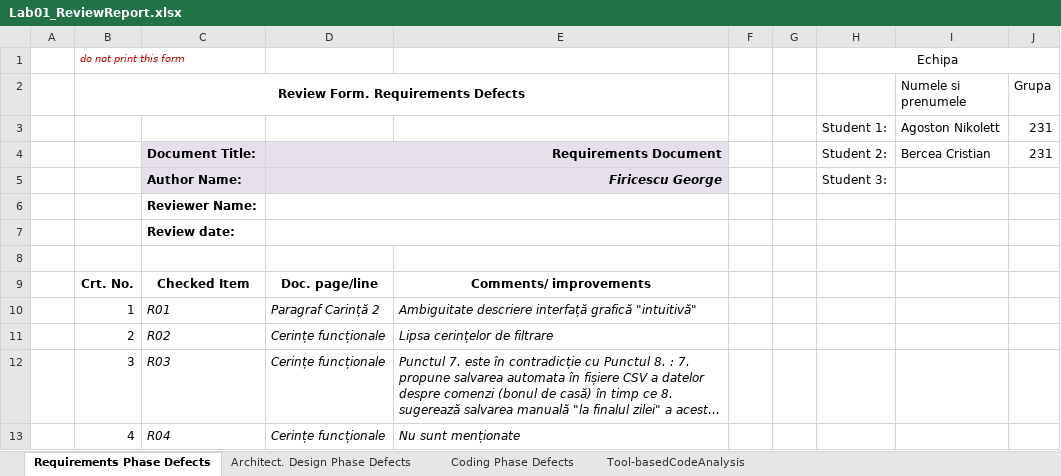
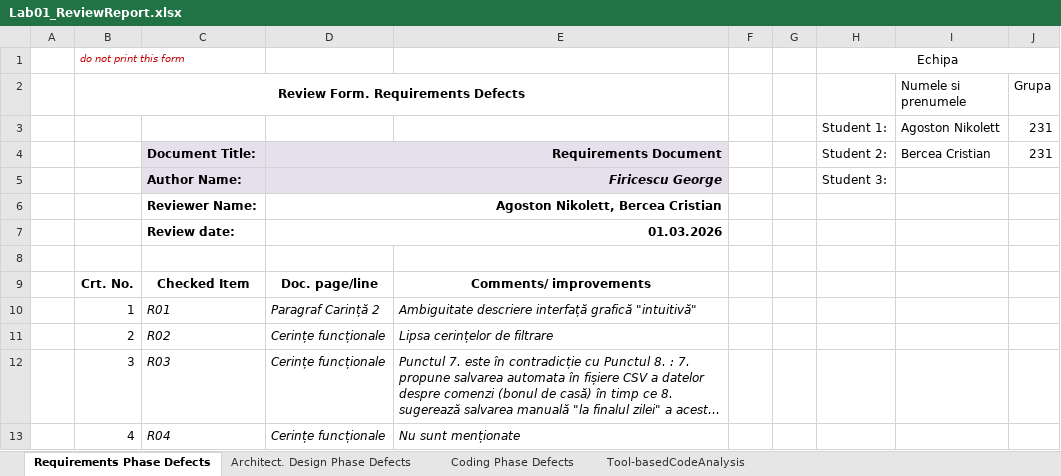
Before and after one commit to cristibercea/VVSS, an Excel workbook: docs/Lab01/Lab01_ReviewReport.xlsx, sheet Requirements Phase Defects, drawn as a sheet; only a part is shown; long unchanged cells end in …; values as stored, in another font and other column widths than the file's, no borders; the diff names each change by its address in the sheet, - before the commit and + after, or states it on an @@ line.

```diff
--- a/docs/Lab01/Lab01_ReviewReport.xlsx (sheet Requirements Phase Defects)
+++ b/docs/Lab01/Lab01_ReviewReport.xlsx (sheet Requirements Phase Defects)
-D6: (empty)
+D6: Agoston Nikolett, Bercea Cristian
-D7: (empty)
+D7: 01.03.2026
```
Also changed, not shown: sheet Tool-basedCodeAnalysis, sheet Architect. Design Phase Defects, sheet Coding Phase Defects.
